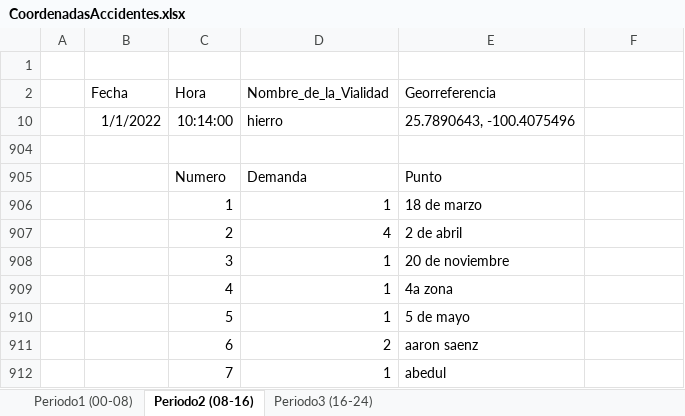
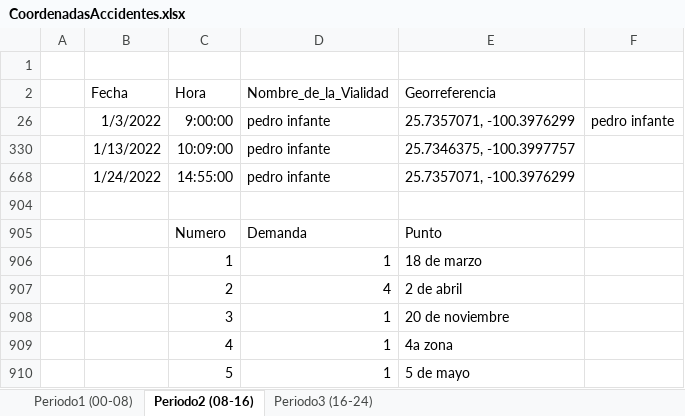
Before and after one commit to BeatrizGarciaR/TesisDoctoral, an Excel workbook: CoordenadasAccidentes.xlsx, sheet Periodo2 (08-16), drawn as a sheet; only a part is shown; the shorter side is filled out with more unchanged rows; values as stored, in another font and other column widths than the file's, no borders; removed rows and columns are numbered as before the commit, all else as after; the diff covers the shown part only; the diff names each change by its address in the sheet, - before the commit and + after, or states it on an @@ line.

```diff
--- a/CoordenadasAccidentes.xlsx (sheet Periodo2 (08-16))
+++ b/CoordenadasAccidentes.xlsx (sheet Periodo2 (08-16))
-row 10:  | 1/1/2022 | 10:14:00 | hierro | 25.7890643, -100.4075496
+row 26:  | 1/3/2022 | 9:00:00 | pedro infante | 25.7357071, -100.3976299 | pedro infante
@@ row 330 unhidden:  | 1/13/2022 | 10:09:00 | pedro infante | 25.7346375, -100.3997757 @@
@@ row 668 unhidden:  | 1/24/2022 | 14:55:00 | pedro infante | 25.7357071, -100.3976299 @@
```
Also changed, not shown: 126 added rows and 4 edited cells elsewhere in this sheet, hidden cells.
